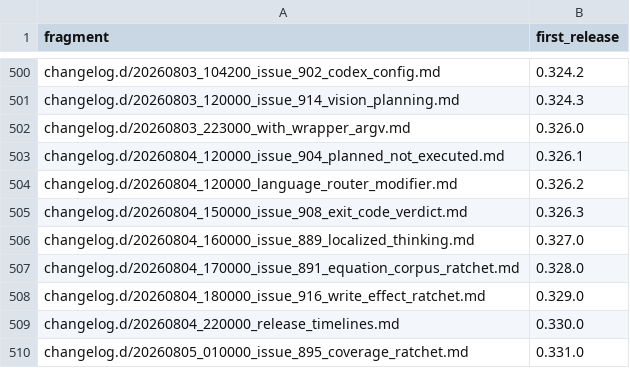
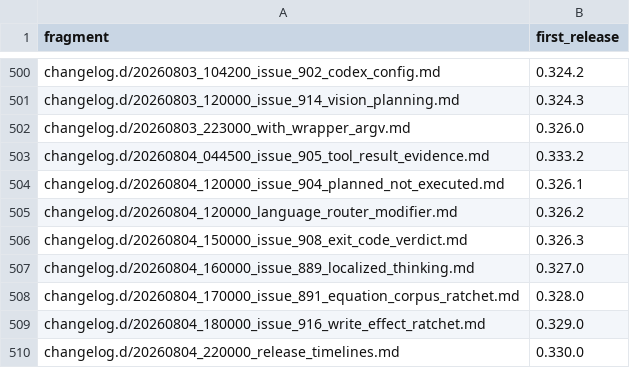
Before and after one commit to link-assistant/formal-ai, a TSV file: docs/case-studies/issue-711/fragment-release-map.tsv, drawn as a sheet; only a part is shown, gaps mark what is left out; the shorter side is filled out with more unchanged rows; the diff names each change by its address in the sheet, - before the commit and + after, or states it on an @@ line.

```diff
--- a/docs/case-studies/issue-711/fragment-release-map.tsv
+++ b/docs/case-studies/issue-711/fragment-release-map.tsv
+row 503: changelog.d/20260804_044500_issue_905_tool_result_evidence.md | 0.333.2
```
Also changed, not shown: 5 other files.
